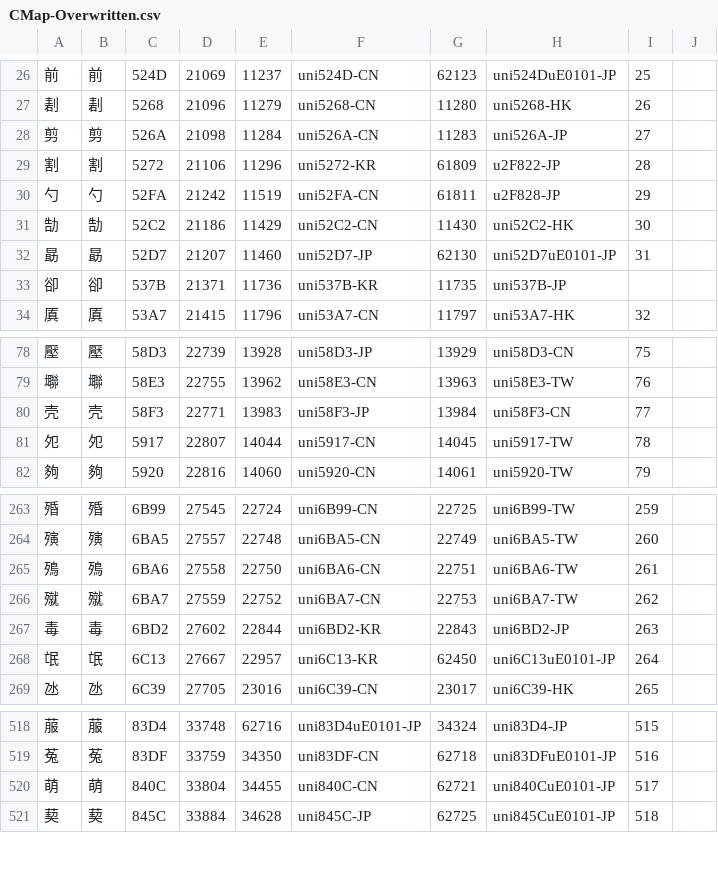
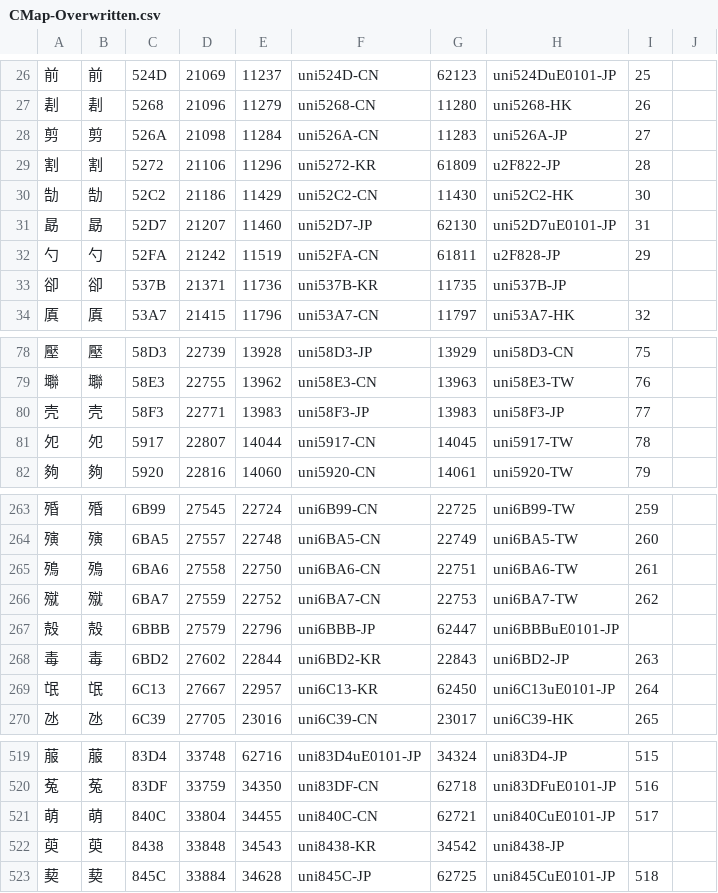
Before and after one commit to ChiuMing-Neko/ChiuKongGothic, a CSV file: Other/CMap-Overwritten.csv, drawn as a sheet; only a part is shown, gaps mark what is left out.

```diff
--- a/Other/CMap-Overwritten.csv
+++ b/Other/CMap-Overwritten.csv
@@ -29,5 +29,5 @@
 割,割,5272,21106,11296,uni5272-KR,61809,u2F822-JP,28,
-勺,勺,52FA,21242,11519,uni52FA-CN,61811,u2F828-JP,29,
 勂,勂,52C2,21186,11429,uni52C2-CN,11430,uni52C2-HK,30,
 勗,勗,52D7,21207,11460,uni52D7-JP,62130,uni52D7uE0101-JP,31,
+勺,勺,52FA,21242,11519,uni52FA-CN,61811,u2F828-JP,29,
 卻,卻,537B,21371,11736,uni537B-KR,11735,uni537B-JP,,
@@ -79,3 +79,3 @@
 壣,壣,58E3,22755,13962,uni58E3-CN,13963,uni58E3-TW,76,
-壳,壳,58F3,22771,13983,uni58F3-JP,13984,uni58F3-CN,77,
+壳,壳,58F3,22771,13983,uni58F3-JP,13983,uni58F3-JP,77,
 夗,夗,5917,22807,14044,uni5917-CN,14045,uni5917-TW,78,
@@ -266,2 +266,3 @@
 殧,殧,6BA7,27559,22752,uni6BA7-CN,22753,uni6BA7-TW,262,
+殻,殻,6BBB,27579,22796,uni6BBB-JP,62447,uni6BBBuE0101-JP,,
 毒,毒,6BD2,27602,22844,uni6BD2-KR,22843,uni6BD2-JP,263,
@@ -520,2 +521,3 @@
 萌,萌,840C,33804,34455,uni840C-CN,62721,uni840CuE0101-JP,517,
+萸,萸,8438,33848,34543,uni8438-KR,34542,uni8438-JP,,
 葜,葜,845C,33884,34628,uni845C-JP,62725,uni845CuE0101-JP,518,
```
Also changed, not shown: Other/CMap-Overwritten_CM.csv, Other/CMap-Overwritten_M.csv, 5 other files.
